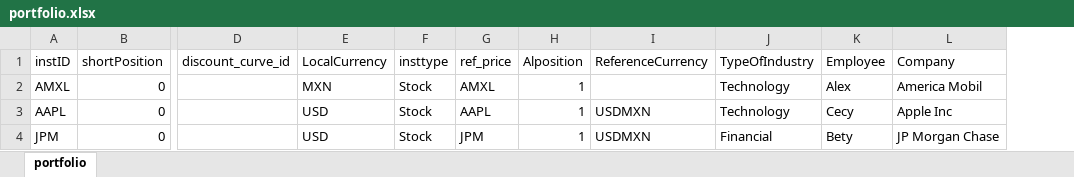
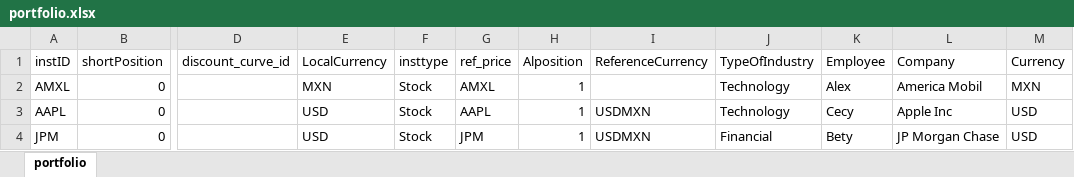
Before and after one commit to jenriqps/riskengine, an Excel workbook: DAT/input/portfolio.xlsx, sheet portfolio, drawn as a sheet; only a part is shown, gaps mark what is left out; values as stored, in another font and other column widths than the file's, no borders; the diff names each change by its address in the sheet, - before the commit and + after, or states it on an @@ line.

Commit message:
Updates to inputs
Update of the risk factors configuration file and the portfolio file.

```diff
--- a/DAT/input/portfolio.xlsx (sheet portfolio)
+++ b/DAT/input/portfolio.xlsx (sheet portfolio)
+column M (Currency), rows 2-4: MXN | USD | USD
```
Also changed, not shown: DAT/input/configuration.xlsx.
